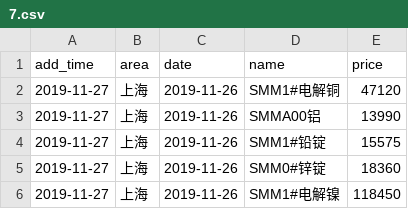
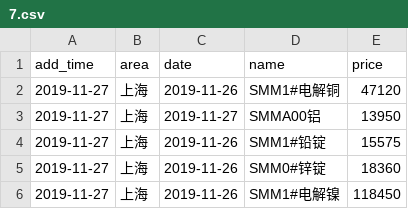
Before and after one commit to ZhaoJiePG/YadeaSpider, a CSV file: RawMaterialPrice/Data/7.csv, drawn as a sheet.

```diff
--- a/RawMaterialPrice/Data/7.csv
+++ b/RawMaterialPrice/Data/7.csv
@@ -2,3 +2,3 @@ add_time,area,date,name,price
 2019-11-27,上海,2019-11-26,SMM1#电解铜,47120
-2019-11-27,上海,2019-11-26,SMMA00铝,13990
+2019-11-27,上海,2019-11-27,SMMA00铝,13950
 2019-11-27,上海,2019-11-26,SMM1#铅锭,15575
```
Also changed, not shown: RawMaterialPrice/Data/1.csv, RawMaterialPrice/Data/2.csv.
